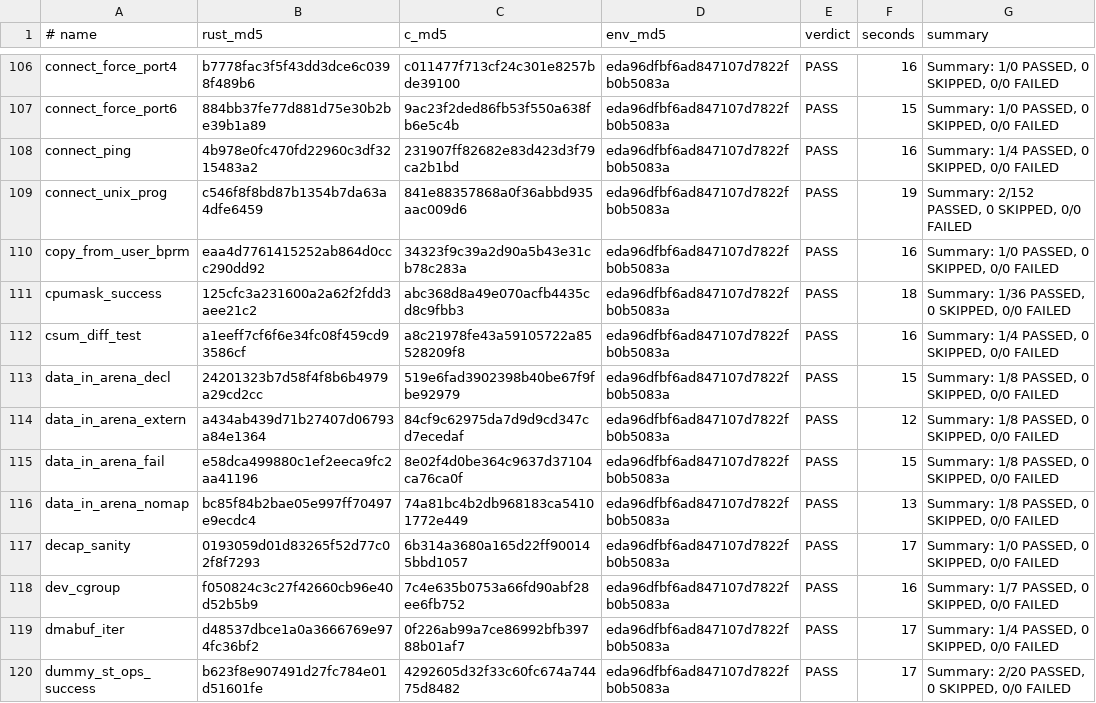
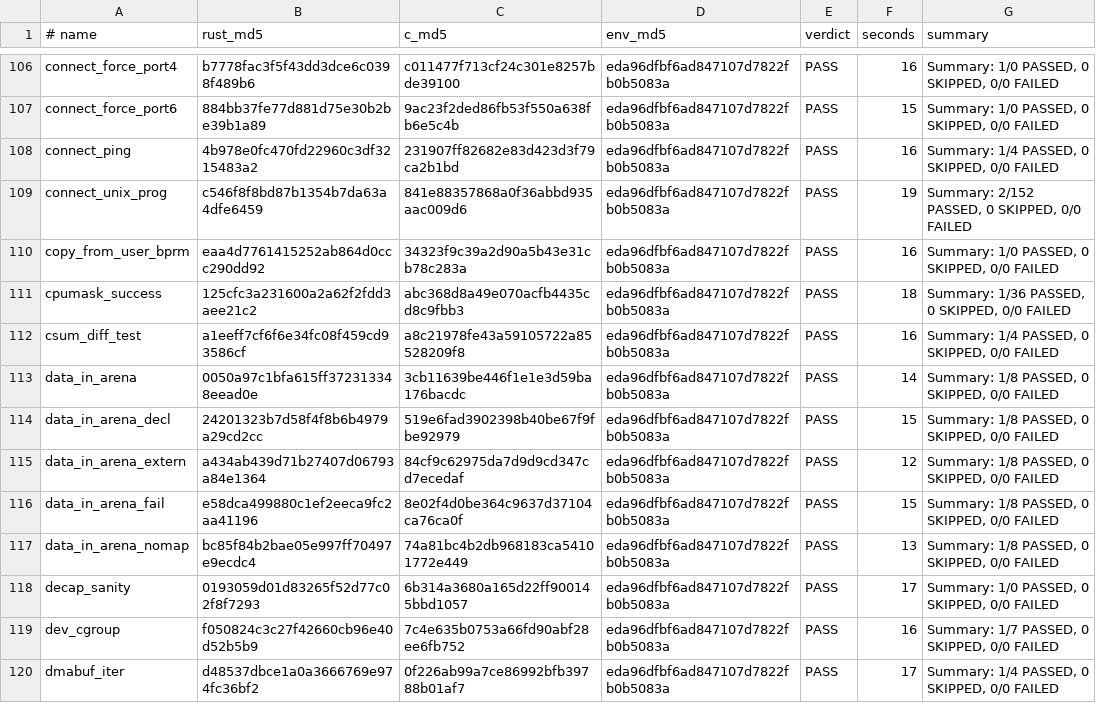
Before and after one commit to prozak/rust-selftests, a TSV file: qemu/gate/baseline.tsv, drawn as a sheet; only a part is shown, gaps mark what is left out; the shorter side is filled out with more unchanged rows; the diff names each change by its address in the sheet, - before the commit and + after, or states it on an @@ line.

```diff
--- a/qemu/gate/baseline.tsv
+++ b/qemu/gate/baseline.tsv
+row 113: data_in_arena | 0050a97c1bfa615ff372313348eead0e | 3cb11639be446f1e1e3d59ba176bacdc | eda96dfbf6ad847107d7822fb0b5083a | PASS | 14 | Summary: 1/8 PASSED, 0 SKIPPED, 0/0 FAILED
```
Also changed, not shown: equiv/results/baseline.tsv, 1 other file.
